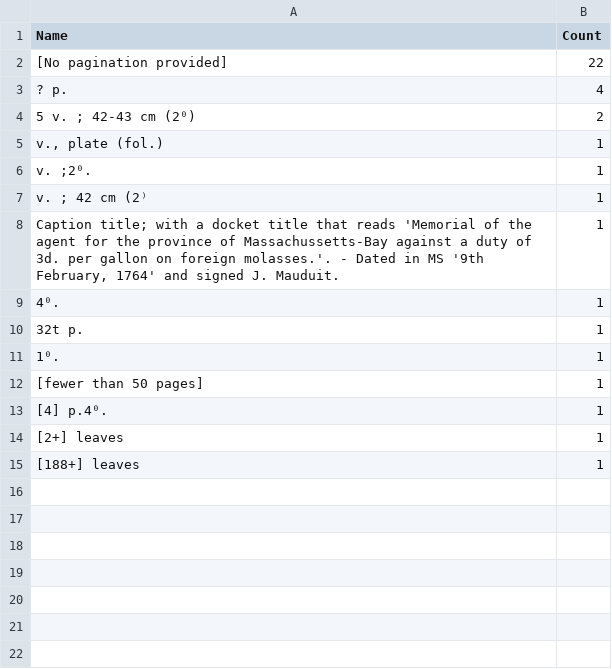
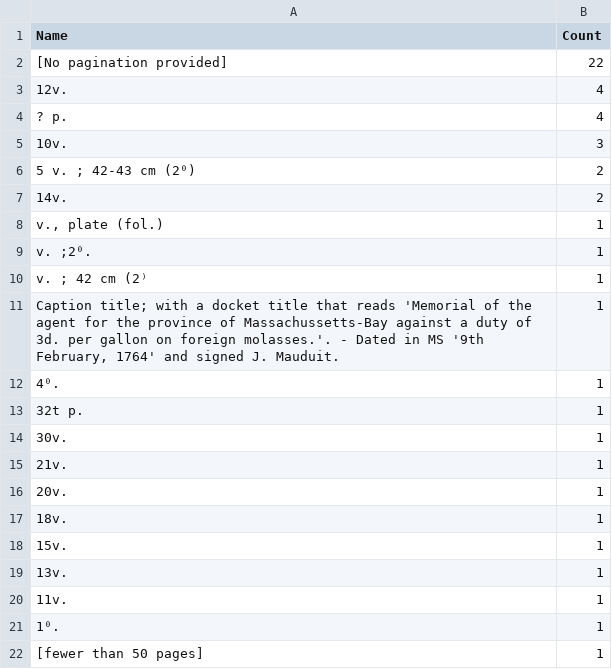
Before and after one commit to COMHIS/estc, a CSV file: inst/examples/output.tables/documentpages-discarded.csv, drawn as a sheet; only a part is shown; the shorter side is filled out with more unchanged rows; the diff names each change by its address in the sheet, - before the commit and + after, or states it on an @@ line.

```diff
--- a/inst/examples/output.tables/documentpages-discarded.csv
+++ b/inst/examples/output.tables/documentpages-discarded.csv
+row 3: 12v. | 4
+row 5: 10v. | 3
+row 7: 14v. | 2
+row 14: 30v. | 1
+row 15: 21v. | 1
+row 16: 20v. | 1
+row 17: 18v. | 1
+row 18: 15v. | 1
+row 19: 13v. | 1
+row 20: 11v. | 1
```
Also changed, not shown: inst/examples/output.tables/documentpages-estimated.csv, inst/examples/output.tables/documentsizes-estimated.csv, 23 other files.
